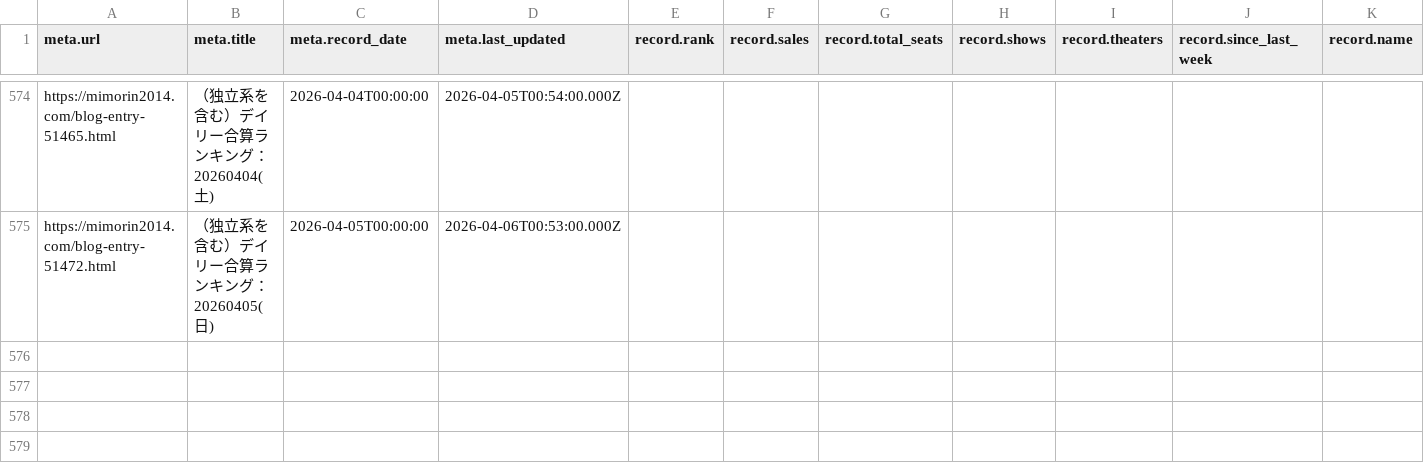
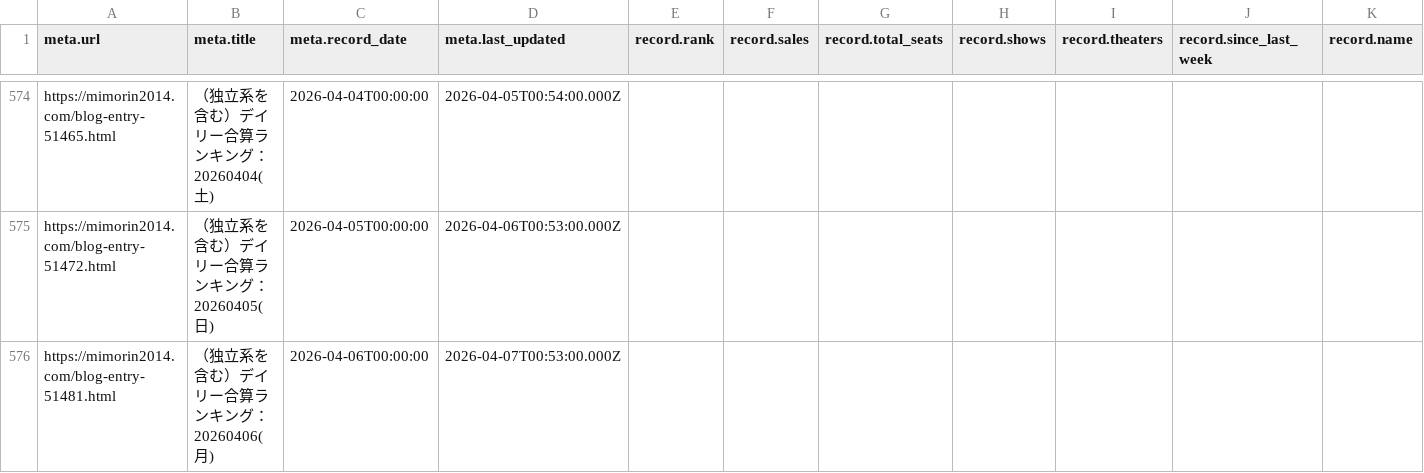
Before and after one commit to sakuramochi0/kinpri-and-pretty-series-box-office-watcher, a CSV file: data/converted/kinpri-dramatic-prism-1.csv, drawn as a sheet; only a part is shown, gaps mark what is left out; rows hold the shown columns only; the diff names each change by its address in the sheet, - before the commit and + after, or states it on an @@ line.

```diff
--- a/data/converted/kinpri-dramatic-prism-1.csv
+++ b/data/converted/kinpri-dramatic-prism-1.csv
+row 576: https://mimorin2014.com/blog-entry-51481.html | （独立系を含む）デイリー合算ランキング：20260406(月) | 2026-04-06T00:00:00 | 2026-04-07T00:53:00.000Z
```
Also changed, not shown: 3 other files.
